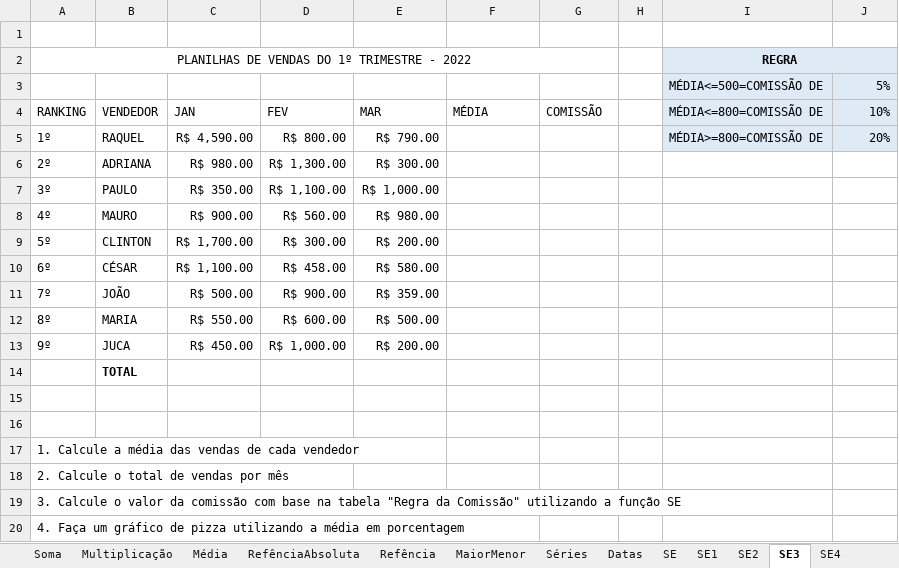
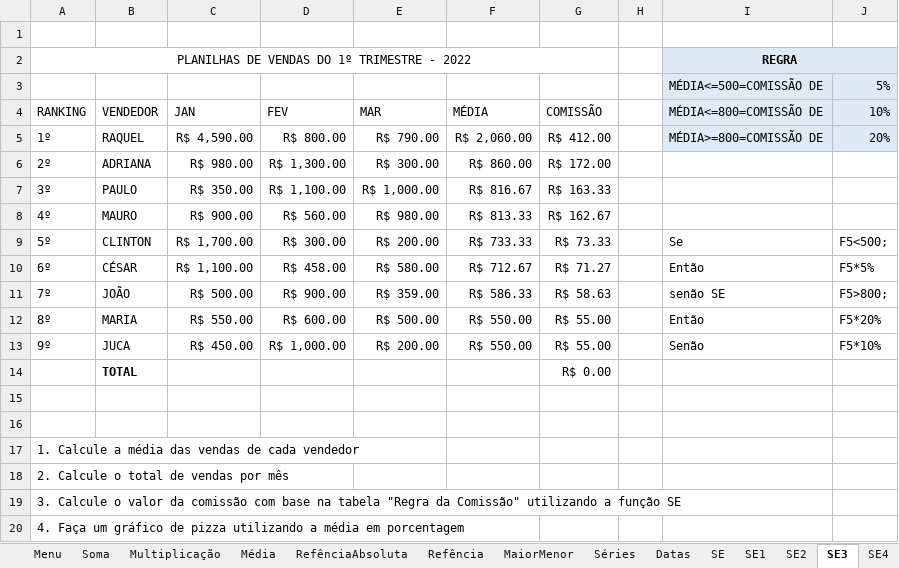
Before and after one commit to vinitessele/ExcelPUCPR2025, an Excel workbook: Aula 1 - Excel Básico.xlsx, sheet SE3, drawn as a sheet; values as stored, in another font and other column widths than the file's, no borders; the diff names each change by its address in the sheet, - before the commit and + after, or states it on an @@ line.

```diff
--- a/Aula 1 - Excel Básico.xlsx (sheet SE3)
+++ b/Aula 1 - Excel Básico.xlsx (sheet SE3)
+sheet tab: Menu
-F5 (MÉDIA): (empty)
+F5 (MÉDIA): R$ 2,060.00
-G5 (COMISSÃO): (empty)
+G5 (COMISSÃO): R$ 412.00
-F6 (MÉDIA): (empty)
+F6 (MÉDIA): R$ 860.00
-G6 (COMISSÃO): (empty)
+G6 (COMISSÃO): R$ 172.00
-F7 (MÉDIA): (empty)
+F7 (MÉDIA): R$ 816.67
-G7 (COMISSÃO): (empty)
+G7 (COMISSÃO): R$ 163.33
-F8 (MÉDIA): (empty)
+F8 (MÉDIA): R$ 813.33
-G8 (COMISSÃO): (empty)
+G8 (COMISSÃO): R$ 162.67
-F9 (MÉDIA): (empty)
+F9 (MÉDIA): R$ 733.33
-G9 (COMISSÃO): (empty)
+G9 (COMISSÃO): R$ 73.33
-I9 (MÉDIA<=800=COMISSÃO DE): (empty)
+I9 (MÉDIA<=800=COMISSÃO DE): Se
-J9 (10%): (empty)
+J9 (10%): F5<500;
-F10 (MÉDIA): (empty)
+F10 (MÉDIA): R$ 712.67
-G10 (COMISSÃO): (empty)
+G10 (COMISSÃO): R$ 71.27
-I10 (MÉDIA<=800=COMISSÃO DE): (empty)
+I10 (MÉDIA<=800=COMISSÃO DE): Então
-J10 (10%): (empty)
+J10 (10%): F5*5%
-F11 (MÉDIA): (empty)
+F11 (MÉDIA): R$ 586.33
-G11 (COMISSÃO): (empty)
+G11 (COMISSÃO): R$ 58.63
-I11 (MÉDIA<=800=COMISSÃO DE): (empty)
+I11 (MÉDIA<=800=COMISSÃO DE): senão SE
-J11 (10%): (empty)
+J11 (10%): F5>800;
-F12:F13 (MÉDIA): (empty)
+F12:F13 (MÉDIA): R$ 550.00
-G12:G13 (COMISSÃO): (empty)
+G12:G13 (COMISSÃO): R$ 55.00
-I12 (MÉDIA<=800=COMISSÃO DE): (empty)
+I12 (MÉDIA<=800=COMISSÃO DE): Então
-J12 (10%): (empty)
+J12 (10%): F5*20%
-I13 (MÉDIA<=800=COMISSÃO DE): (empty)
+I13 (MÉDIA<=800=COMISSÃO DE): Senão
-J13 (10%): (empty)
+J13 (10%): F5*10%
-G14 (COMISSÃO): (empty)
+G14 (COMISSÃO): R$ 0.00
```
Also changed, not shown: sheet SE1, sheet SE e E, sheet SE2, sheet RefênciaAbsoluta, sheet MaiorMenor, sheet SE OU, 13 more sheets, charts or pictures, 1 other file.
